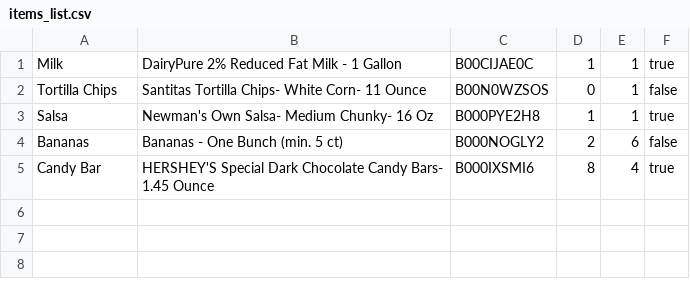
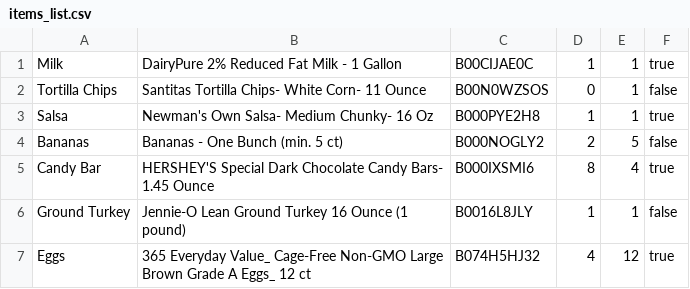
Before and after one commit to mouleja/SmileFridge, a CSV file: items_list.csv, drawn as a sheet.

Commit message:
More json convertions including receiving list of items from special format json file.  Pop menu for new items received.

```diff
--- a/items_list.csv
+++ b/items_list.csv
@@ -3,3 +3,5 @@ Tortilla Chips,Santitas Tortilla Chips- White Corn- 11 Ounce,B00N0WZSOS,0,1,fals
 Salsa,Newman's Own Salsa- Medium Chunky- 16 Oz,B000PYE2H8,1,1,true
-Bananas,Bananas - One Bunch (min. 5 ct),B000NOGLY2,2,6,false
+Bananas,Bananas - One Bunch (min. 5 ct),B000NOGLY2,2,5,false
 Candy Bar,HERSHEY'S Special Dark Chocolate Candy Bars- 1.45 Ounce,B000IXSMI6,8,4,true
+Ground Turkey,Jennie-O Lean Ground Turkey 16 Ounce (1 pound),B0016L8JLY,1,1,false
+Eggs,365 Everyday Value_ Cage-Free Non-GMO Large Brown Grade A Eggs_ 12 ct,B074H5HJ32,4,12,true
```
Also changed, not shown: 12 other files.
